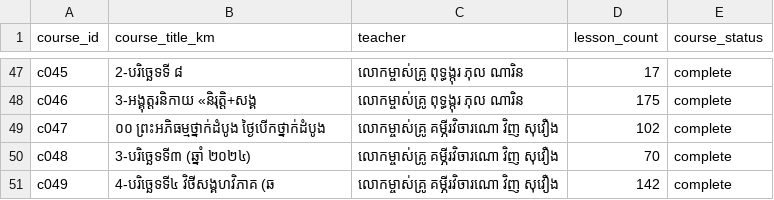
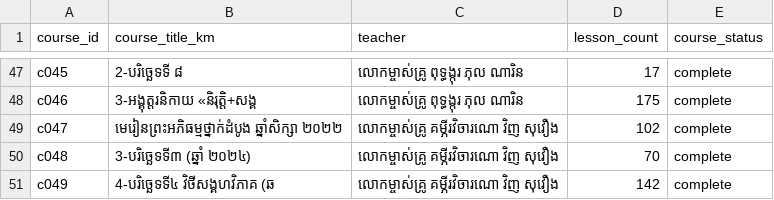
Before and after one commit to payojana-foundation/learn-app, a CSV file: data/master/courses.csv, drawn as a sheet; only a part is shown, gaps mark what is left out; the diff names each change by its address in the sheet, - before the commit and + after, or states it on an @@ line.

```diff
--- a/data/master/courses.csv
+++ b/data/master/courses.csv
-B49 (course_title_km): ០០ ព្រះអភិធម្មថ្នាក់ដំបូង ថ្ងៃបើកថ្នាក់ដំបូង
+B49 (course_title_km): មេរៀនព្រះអភិធម្មថ្នាក់ដំបូង ឆ្នាំសិក្សា ២០២២
```
Also changed, not shown: 7 other files.
